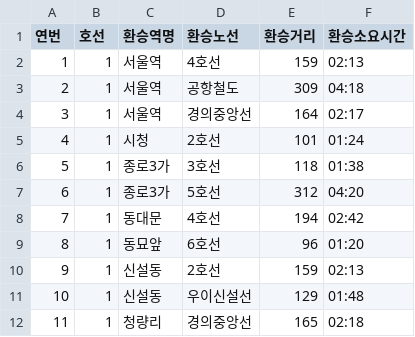
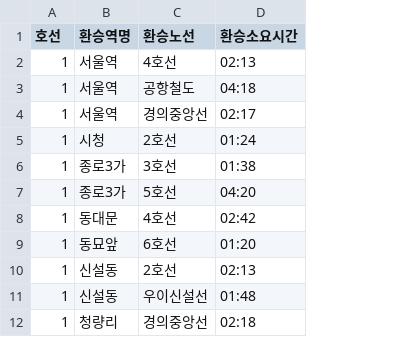
Before and after one commit to handokei/subway-now, a CSV file: scripts/서울교통공사_환승역거리 소요시간 정보_20250331.csv, drawn as a sheet; only a part is shown; the diff names each change by its address in the sheet, - before the commit and + after, or states it on an @@ line.

```diff
--- a/scripts/서울교통공사_환승역거리 소요시간 정보_20250331.csv
+++ b/scripts/서울교통공사_환승역거리 소요시간 정보_20250331.csv
-column A (연번), rows 2-12: 1 | 2 | 3 | 4 | 5 | 6 | 7 | 8 | 9 | 10 | 11
-column E (환승거리), rows 2-12: 159 | 309 | 164 | 101 | 118 | 312 | 194 | 96 | 159 | 129 | 165
```
Also changed, not shown: 29 other files.
